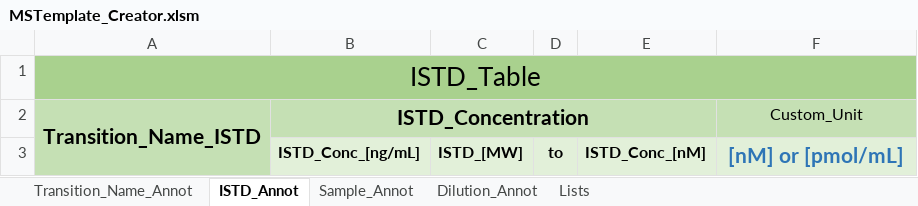
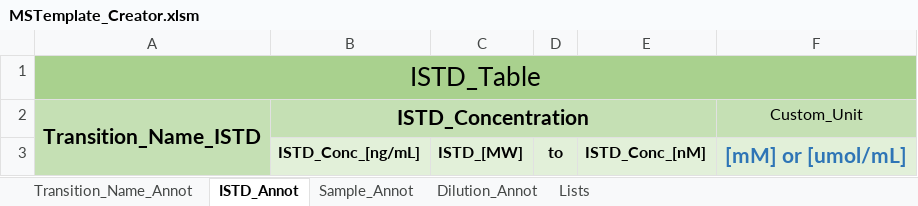
Before and after one commit to SLINGhub/MSTemplate_Creator, an Excel workbook: MSTemplate_Creator.xlsm, sheet ISTD_Annot, drawn as a sheet; values as stored, in another font and other column widths than the file's, no borders; charts and pictures not drawn; the diff names each change by its address in the sheet, - before the commit and + after, or states it on an @@ line.

Commit message:
Added Integration Test for loading on Tidy csv data and concentration unit convertion

```diff
--- a/MSTemplate_Creator.xlsm (sheet ISTD_Annot)
+++ b/MSTemplate_Creator.xlsm (sheet ISTD_Annot)
-F3 (Custom_Unit): [nM] or [pmol/mL]
+F3 (Custom_Unit): [mM] or [umol/mL]
```
Also changed, not shown: charts or pictures, 16 other files.
